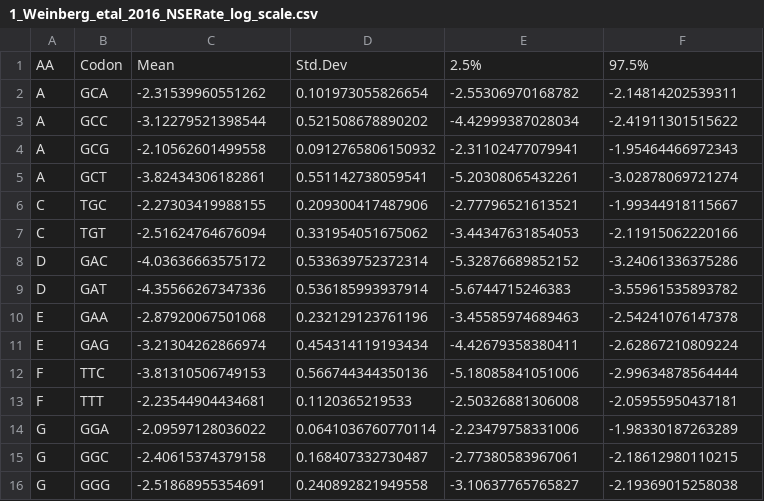
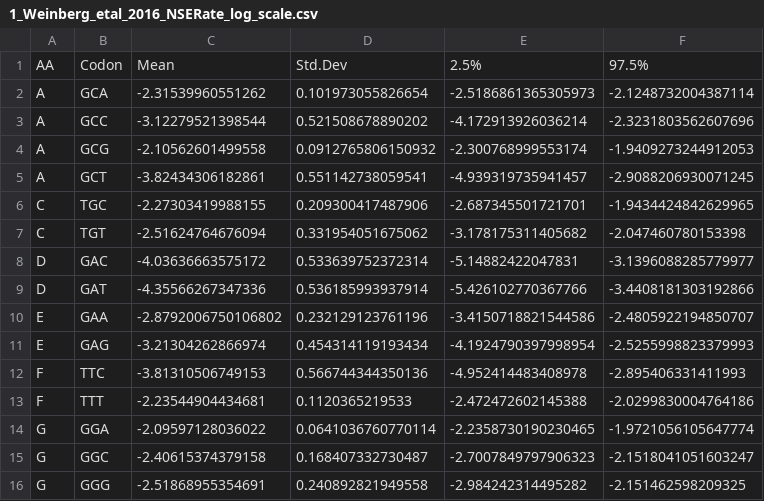
Before and after one commit to acope3/Yeast_Nonsense_Error_Analysis, a CSV file: 01_results/00_panse_fits/2023-07-20_Weinberg_etal_all_genes_filter_genes_shorter_than_225_codons_ignore_post_200_ramp/restart_1/Parameter_est/1_Weinberg_etal_2016_NSERate_log_scale.csv, drawn as a sheet; only a part is shown; the diff covers the shown part only.

```diff
--- a/01_results/00_panse_fits/2023-07-20_Weinberg_etal_all_genes_filter_genes_shorter_than_225_codons_ignore_post_200_ramp/restart_1/Parameter_est/1_Weinberg_etal_2016_NSERate_log_scale.csv
+++ b/01_results/00_panse_fits/2023-07-20_Weinberg_etal_all_genes_filter_genes_shorter_than_225_codons_ignore_post_200_ramp/restart_1/Parameter_est/1_Weinberg_etal_2016_NSERate_log_scale.csv
@@ -1,16 +1,16 @@
 AA,Codon,Mean,Std.Dev,2.5%,97.5%
-A,GCA,-2.31539960551262,0.101973055826654,-2.55306970168782,-2.14814202539311
-A,GCC,-3.12279521398544,0.521508678890202,-4.42999387028034,-2.41911301515622
-A,GCG,-2.10562601499558,0.0912765806150932,-2.31102477079941,-1.95464466972343
-A,GCT,-3.82434306182861,0.551142738059541,-5.20308065432261,-3.02878069721274
-C,TGC,-2.27303419988155,0.209300417487906,-2.77796521613521,-1.99344918115667
-C,TGT,-2.51624764676094,0.331954051675062,-3.44347631854053,-2.11915062220166
-D,GAC,-4.03636663575172,0.533639752372314,-5.32876689852152,-3.24061336375286
-D,GAT,-4.35566267347336,0.536185993937914,-5.6744715246383,-3.55961535893782
-E,GAA,-2.87920067501068,0.232129123761196,-3.45585974689463,-2.54241076147378
-E,GAG,-3.21304262866974,0.454314119193434,-4.42679358380411,-2.62867210809224
-F,TTC,-3.81310506749153,0.566744344350136,-5.18085841051006,-2.99634878564444
-F,TTT,-2.23544904434681,0.1120365219533,-2.50326881306008,-2.05955950437181
-G,GGA,-2.09597128036022,0.0641036760770114,-2.23479758331006,-1.98330187263289
-G,GGC,-2.40615374379158,0.168407332730487,-2.77380583967061,-2.18612980110215
-G,GGG,-2.51868955354691,0.240892821949558,-3.10637765765827,-2.19369015258038
+A,GCA,-2.31539960551262,0.101973055826654,-2.5186861365305973,-2.1248732004387114
+A,GCC,-3.12279521398544,0.521508678890202,-4.172913926036214,-2.3231803562607696
+A,GCG,-2.10562601499558,0.0912765806150932,-2.300768999553174,-1.9409273244912053
+A,GCT,-3.82434306182861,0.551142738059541,-4.939319735941457,-2.9088206930071245
+C,TGC,-2.27303419988155,0.209300417487906,-2.687345501721701,-1.9434424842629965
+C,TGT,-2.51624764676094,0.331954051675062,-3.178175311405682,-2.047460780153398
+D,GAC,-4.03636663575172,0.533639752372314,-5.14882422047831,-3.1396088285779977
+D,GAT,-4.35566267347336,0.536185993937914,-5.426102770367766,-3.4408181303192866
+E,GAA,-2.8792006750106802,0.232129123761196,-3.4150718821544586,-2.4805922194850707
+E,GAG,-3.21304262866974,0.454314119193434,-4.1924790397998954,-2.5255998823379993
+F,TTC,-3.81310506749153,0.566744344350136,-4.952414483408978,-2.895406331411993
+F,TTT,-2.23544904434681,0.1120365219533,-2.472472602145388,-2.0299830004764186
+G,GGA,-2.09597128036022,0.0641036760770114,-2.2358730190230465,-1.9721056105647774
+G,GGC,-2.40615374379158,0.168407332730487,-2.7007849797906323,-2.1518041051603247
+G,GGG,-2.51868955354691,0.240892821949558,-2.984242314495282,-2.151462598209325
```
Also changed, not shown: 92 edited cells elsewhere in this file, 01_results/00_panse_fits/2023-07-20_Weinberg_etal_all_genes_filter_genes_shorter_than_225_codons_ignore_post_200_ramp/final_restart/Parameter_est/1_Weinberg_etal_2016_NSERate.csv, 01_results/00_panse_fits/2023-07-20_Weinberg_etal_all_genes_filter_genes_shorter_than_225_codons_ignore_post_200_ramp/final_restart/Parameter_est/1_Weinberg_etal_2016_NSERate_log_scale.csv, 1 other file.
